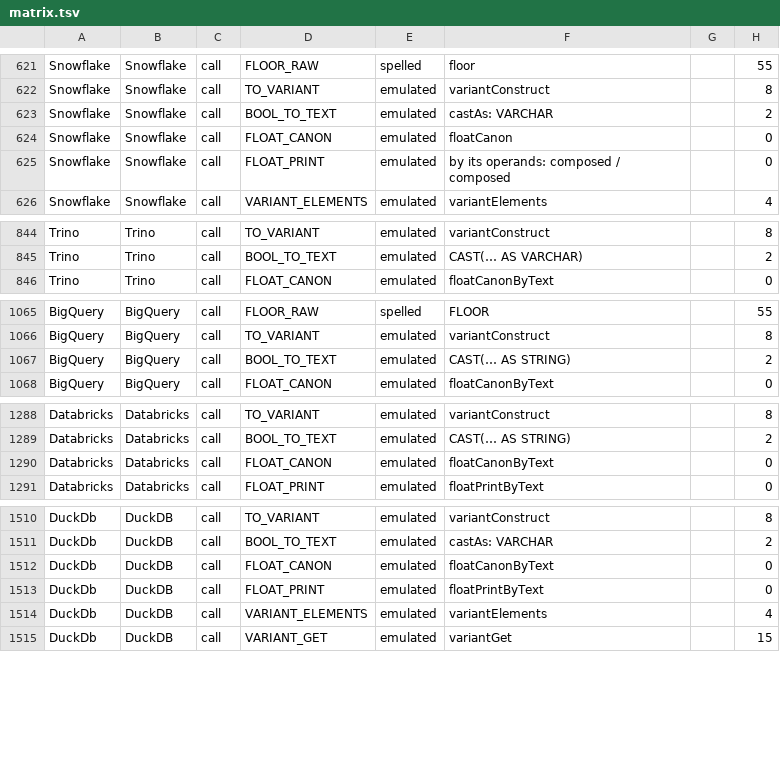
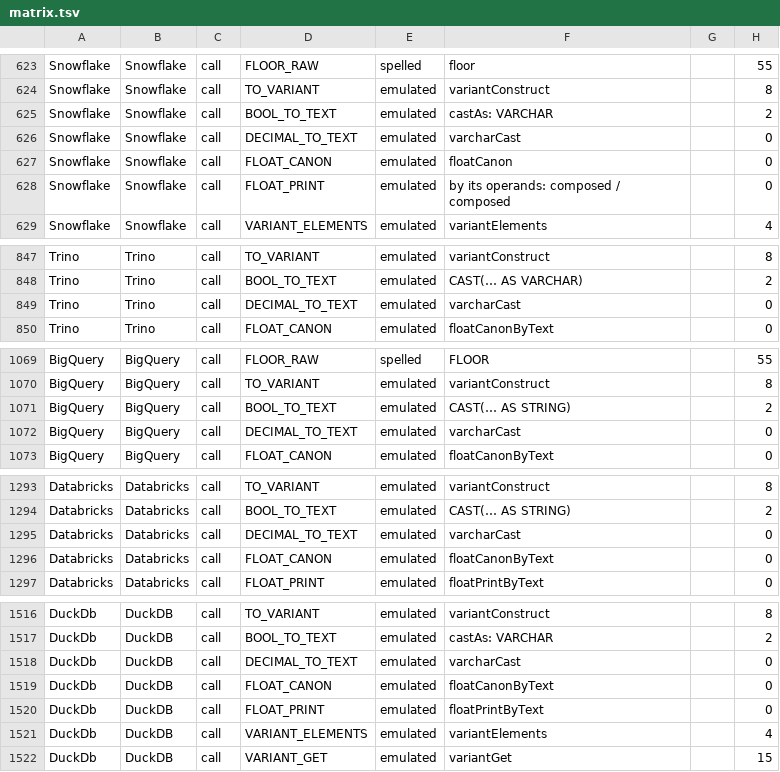
Before and after one commit to neema2/legend-lite, a TSV file: docs/dialect-capability/matrix.tsv, drawn as a sheet; only a part is shown, gaps mark what is left out; the diff covers the shown part only; the diff names each change by its address in the sheet, - before the commit and + after, or states it on an @@ line.

```diff
--- a/docs/dialect-capability/matrix.tsv
+++ b/docs/dialect-capability/matrix.tsv
+row 626: Snowflake | Snowflake | call | DECIMAL_TO_TEXT | emulated | varcharCast |  | 0
+row 849: Trino | Trino | call | DECIMAL_TO_TEXT | emulated | varcharCast |  | 0
+row 1072: BigQuery | BigQuery | call | DECIMAL_TO_TEXT | emulated | varcharCast |  | 0
+row 1295: Databricks | Databricks | call | DECIMAL_TO_TEXT | emulated | varcharCast |  | 0
+row 1518: DuckDb | DuckDB | call | DECIMAL_TO_TEXT | emulated | varcharCast |  | 0
```
Also changed, not shown: 10 added rows and 5 edited cells elsewhere in this file, 2 other files.
